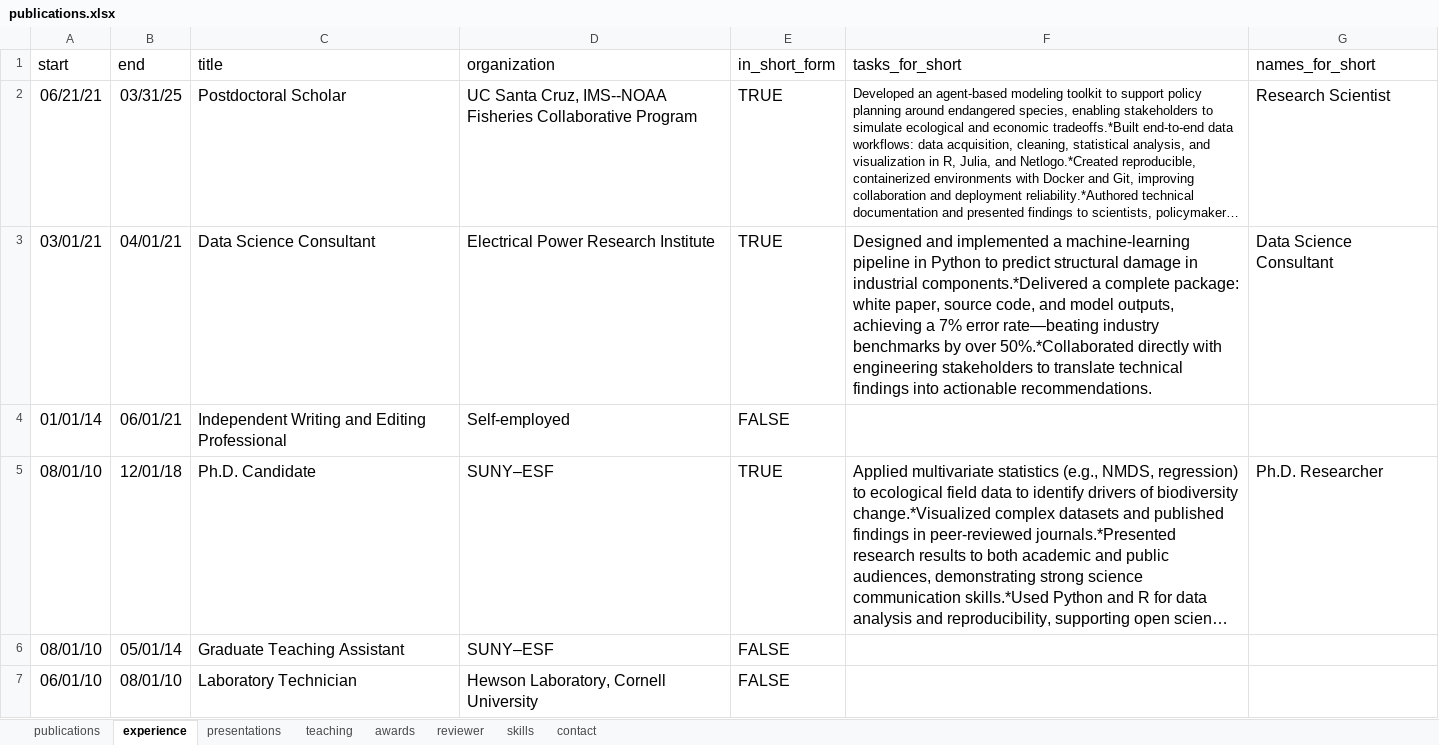
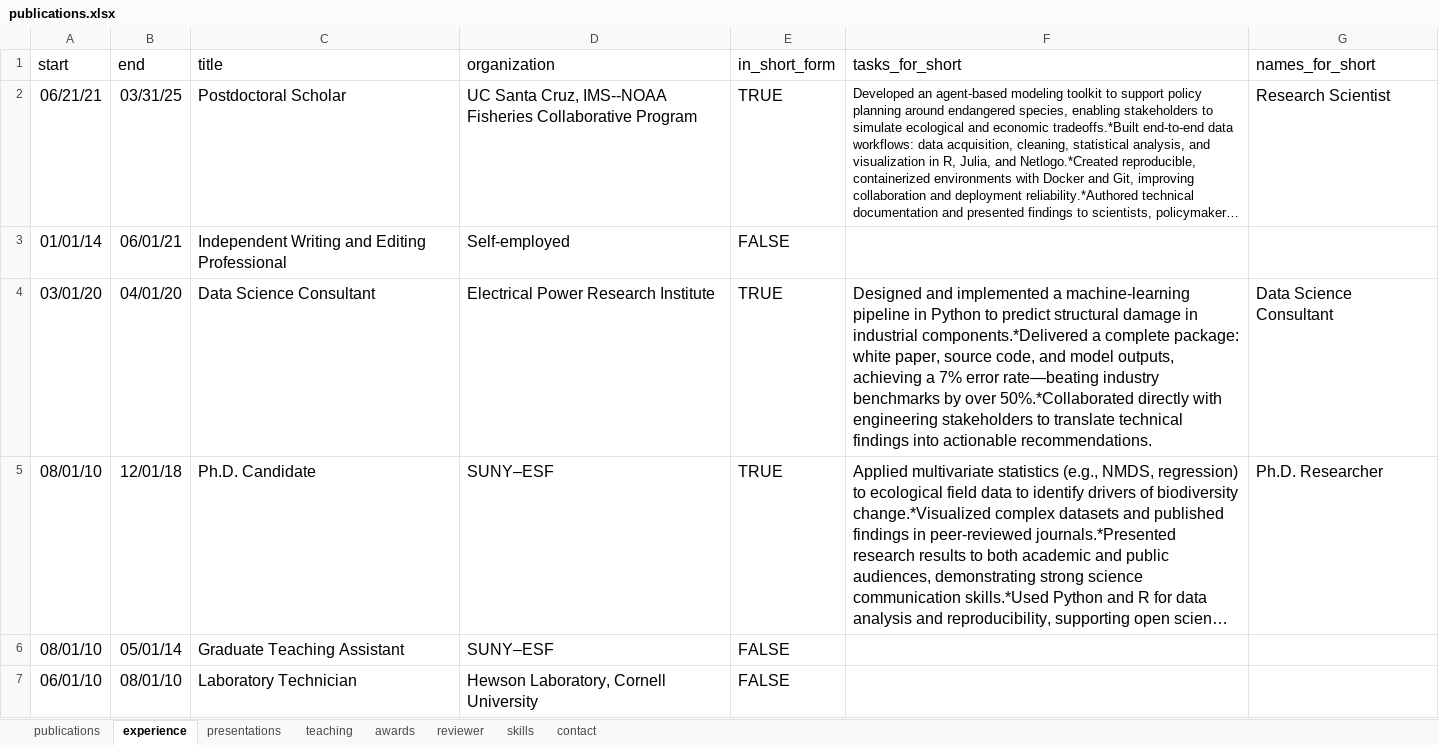
Before and after one commit to mrguyperson/homepage, an Excel workbook: cv/publications.xlsx, sheet experience, drawn as a sheet; only a part is shown; long unchanged cells end in …; values as stored, in another font and other column widths than the file's, no borders; removed rows and columns are numbered as before the commit, all else as after; the diff names each change by its address in the sheet, - before the commit and + after, or states it on an @@ line.

Commit message:
changed dates

```diff
--- a/cv/publications.xlsx (sheet experience)
+++ b/cv/publications.xlsx (sheet experience)
-row 3: 03/01/21 | 04/01/21 | Data Science Consultant | Electrical Power Research Institute | TRUE | Designed and implemented a machine-learning pipeline in Python to predict structural damage in industrial components.*Delivered a complete package: white paper, source code, and model outputs, achieving a 7% error rate—beating industry benchmarks by over 50%.*Collaborated directly with engineering stakeholders to translate technical findings into actionable recommendations. | Data Science Consultant
+row 4: 03/01/20 | 04/01/20 | Data Science Consultant | Electrical Power Research Institute | TRUE | Designed and implemented a machine-learning pipeline in Python to predict structural damage in industrial components.*Delivered a complete package: white paper, source code, and model outputs, achieving a 7% error rate—beating industry benchmarks by over 50%.*Collaborated directly with engineering stakeholders to translate technical findings into actionable recommendations. | Data Science Consultant
```
